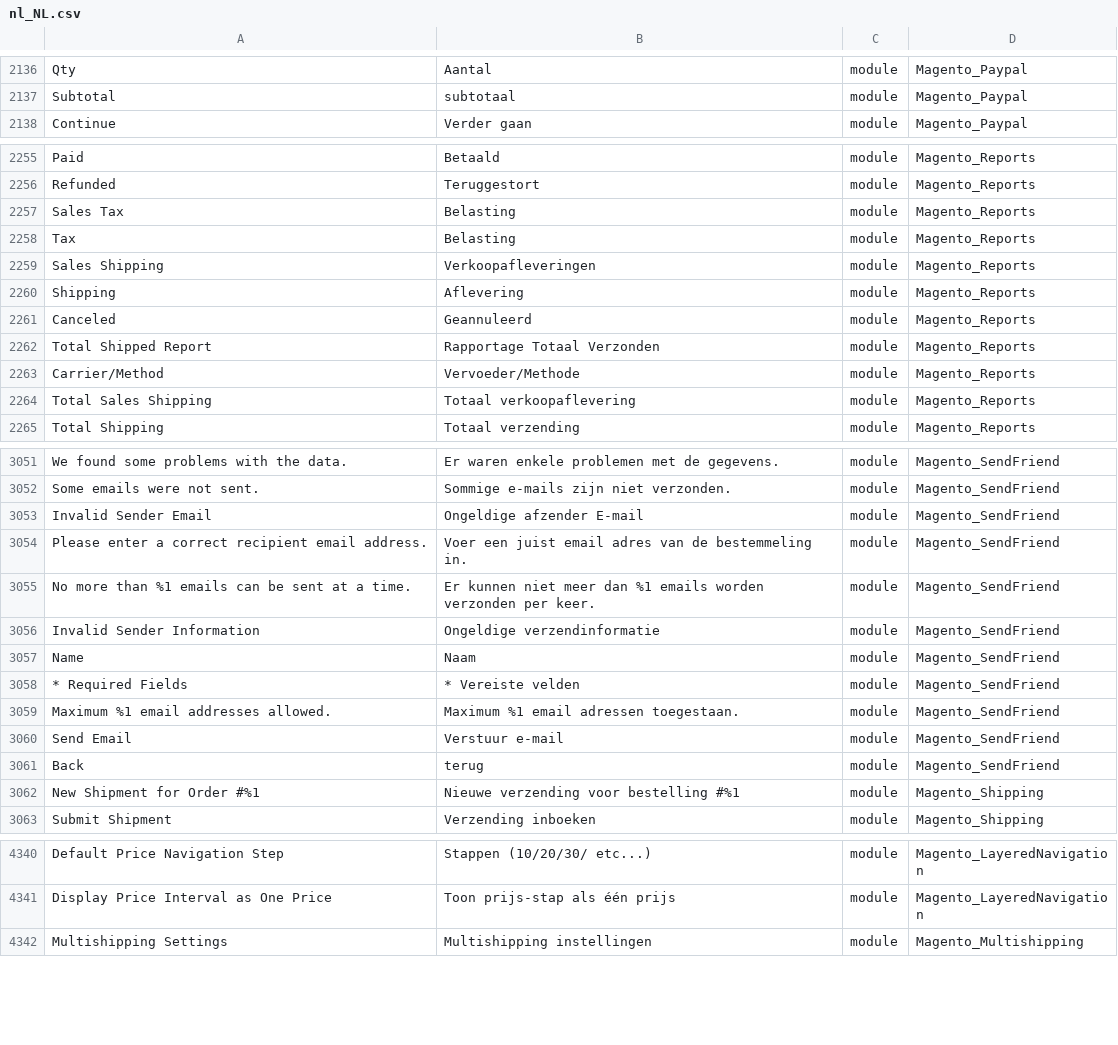
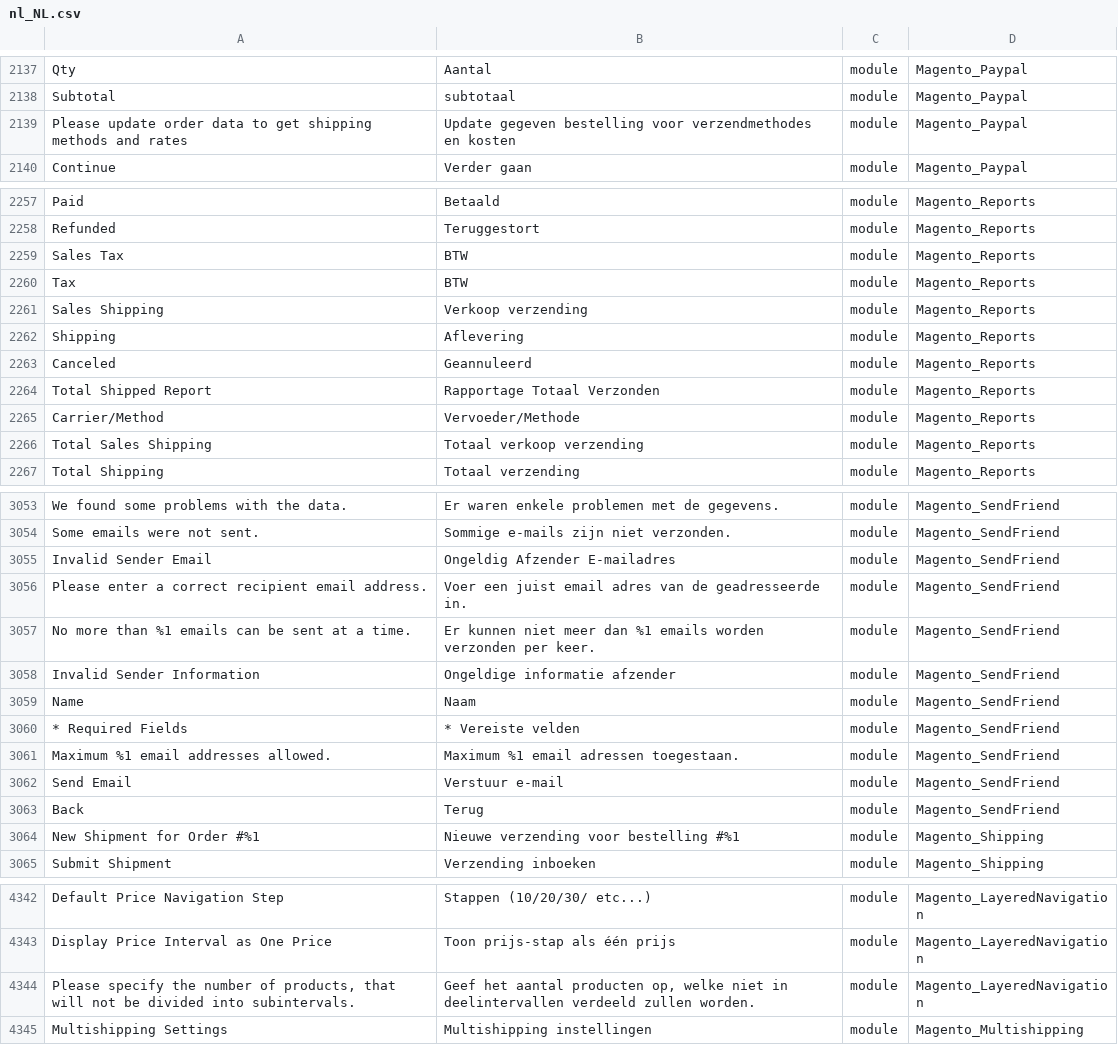
Before and after one commit to rakibabu/language_nl_nl, a CSV file: nl_NL.csv, drawn as a sheet; only a part is shown, gaps mark what is left out; addresses are those after the commit; the diff covers the shown part only; the diff names each change by its address in the sheet, - before the commit and + after, or states it on an @@ line.

```diff
--- a/nl_NL.csv
+++ b/nl_NL.csv
+row 2139: Please update order data to get shipping methods and rates | Update gegeven bestelling voor verzendmethodes en kosten | module | Magento_Paypal
-B2259:B2260: Belasting
+B2259:B2260: BTW
-B2261: Verkoopafleveringen
+B2261: Verkoop verzending
-B2266: Totaal verkoopaflevering
+B2266: Totaal verkoop verzending
-B3055: Ongeldige afzender E-mail
+B3055: Ongeldig Afzender E-mailadres
-B3056: …van de bestemmeling in.
+B3056: …van de geadresseerde in.
-B3058: Ongeldige verzendinformatie
+B3058: Ongeldige informatie afzender
-B3063: terug
+B3063: Terug
+row 4344: Please specify the number of products, that will not be divided into subintervals. | Geef het aantal producten op, welke niet in deelintervallen verdeeld zullen worden. | module | Magento_LayeredNavigation
```
Also changed, not shown: 1 added row and 144 edited cells elsewhere in this file, 1 other file.
